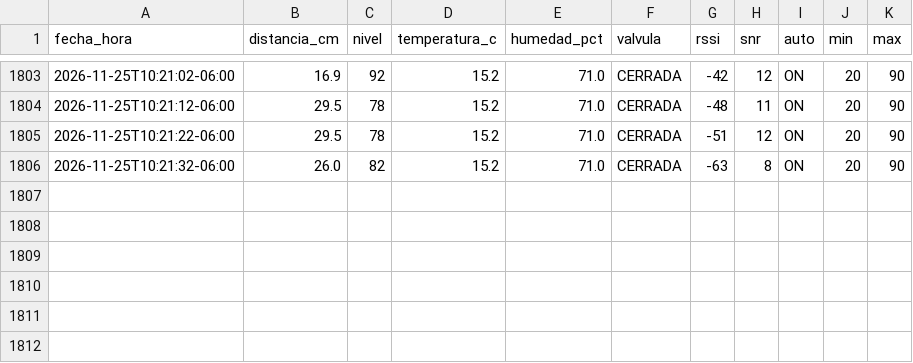
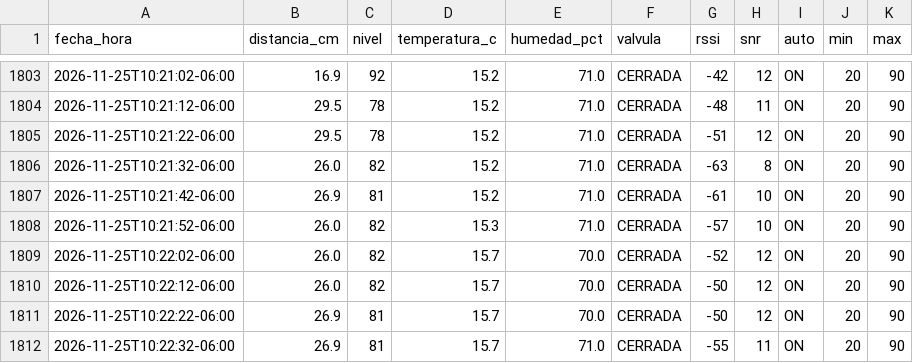
Before and after one commit to isaiasbeltran06-sys/control_pozo, a CSV file: pozo_grafana_actualizado.csv, drawn as a sheet; only a part is shown, gaps mark what is left out; the diff names each change by its address in the sheet, - before the commit and + after, or states it on an @@ line.

Commit message:
Actualizar mediciones del pozo 2026-11-25T10:22:44-06:00

```diff
--- a/pozo_grafana_actualizado.csv
+++ b/pozo_grafana_actualizado.csv
+row 1807: 2026-11-25T10:21:42-06:00 | 26.9 | 81 | 15.2 | 71.0 | CERRADA | -61 | 10 | ON | 20 | 90
+row 1808: 2026-11-25T10:21:52-06:00 | 26.0 | 82 | 15.3 | 71.0 | CERRADA | -57 | 10 | ON | 20 | 90
+row 1809: 2026-11-25T10:22:02-06:00 | 26.0 | 82 | 15.7 | 70.0 | CERRADA | -52 | 12 | ON | 20 | 90
+row 1810: 2026-11-25T10:22:12-06:00 | 26.0 | 82 | 15.7 | 70.0 | CERRADA | -50 | 12 | ON | 20 | 90
+row 1811: 2026-11-25T10:22:22-06:00 | 26.9 | 81 | 15.7 | 70.0 | CERRADA | -50 | 12 | ON | 20 | 90
+row 1812: 2026-11-25T10:22:32-06:00 | 26.9 | 81 | 15.7 | 71.0 | CERRADA | -55 | 11 | ON | 20 | 90
```
